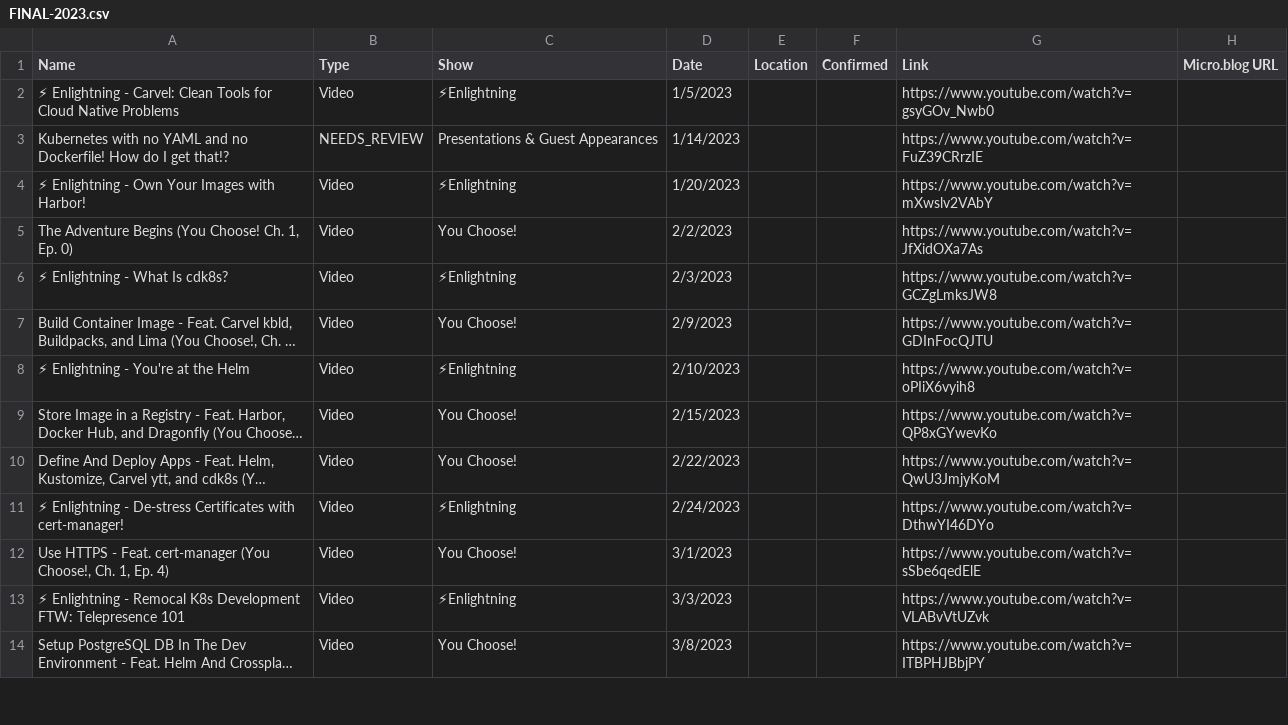
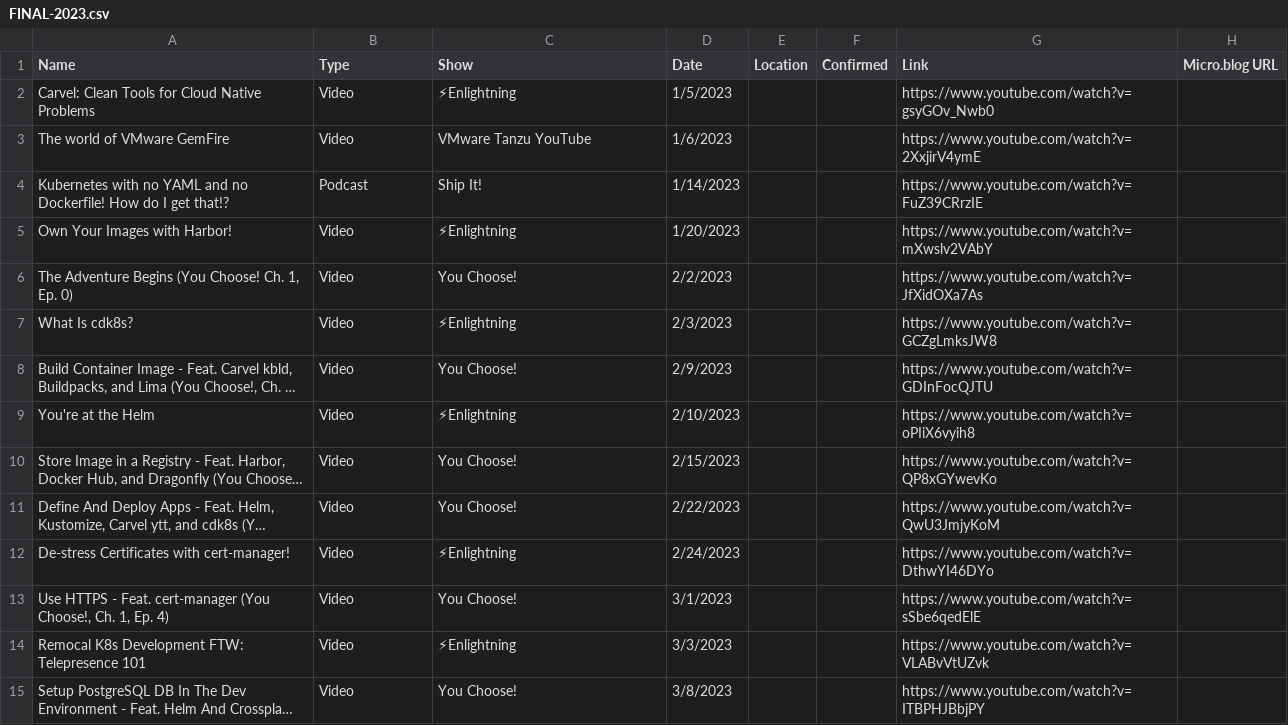
Before and after one commit to wiggitywhitney/content-manager, a CSV file: data/FINAL-2023.csv, drawn as a sheet; only a part is shown; long unchanged cells end in …; addresses are those after the commit; the diff covers the shown part only; the diff names each change by its address in the sheet, - before the commit and + after, or states it on an @@ line.

```diff
--- a/data/FINAL-2023.csv
+++ b/data/FINAL-2023.csv
-A2 (Name): ⚡ Enlightning - Carvel: Clean…
+A2 (Name): Carvel: Clean…
+row 3: The world of VMware GemFire | Video | VMware Tanzu YouTube | 1/6/2023 |  |  | https://www.youtube.com/watch?v=2XxjirV4ymE
-B4 (Type): NEEDS_REVIEW
+B4 (Type): Podcast
-C4 (Show): Presentations & Guest Appearances
+C4 (Show): Ship It!
-A5 (Name): ⚡ Enlightning - Own Your Images with Harbor!
+A5 (Name): Own Your Images with Harbor!
-A7 (Name): ⚡ Enlightning - What Is cdk8s?
+A7 (Name): What Is cdk8s?
-A9 (Name): ⚡ Enlightning - You're at the Helm
+A9 (Name): You're at the Helm
-A12 (Name): ⚡ Enlightning - De-stress Certificates…
+A12 (Name): De-stress Certificates…
-A14 (Name): ⚡ Enlightning - Remocal K8s…
+A14 (Name): Remocal K8s…
```
Also changed, not shown: 67 edited cells elsewhere in this file, data/FINAL-2024.csv, data/enlightning-2023.csv, 26 other files.
